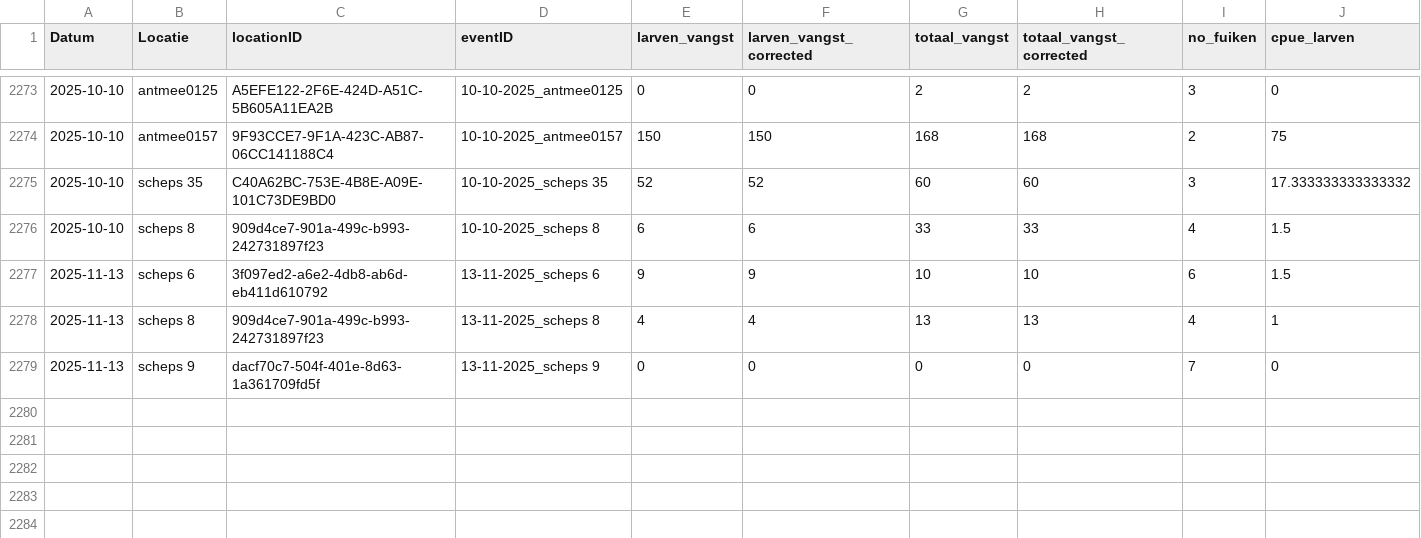
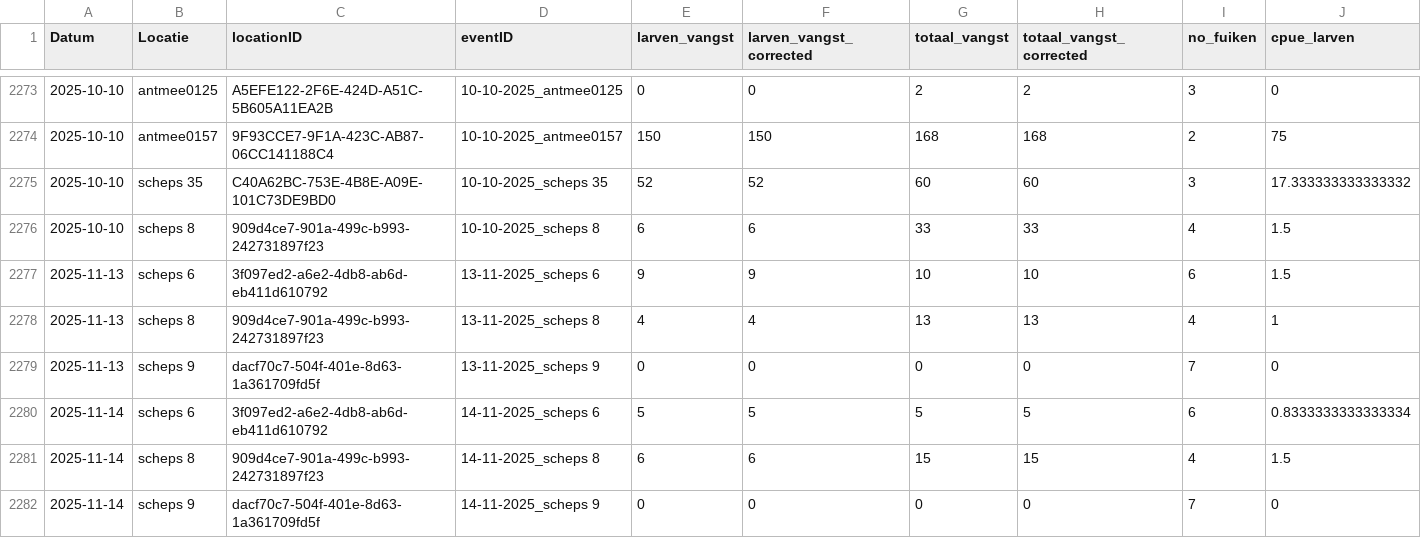
Before and after one commit to inbo/sk-analyse, a CSV file: interim/afvangsten_per_vangst.csv, drawn as a sheet; only a part is shown, gaps mark what is left out; rows hold the shown columns only; the diff names each change by its address in the sheet, - before the commit and + after, or states it on an @@ line.

```diff
--- a/interim/afvangsten_per_vangst.csv
+++ b/interim/afvangsten_per_vangst.csv
+row 2280: 2025-11-14 | scheps 6 | 3f097ed2-a6e2-4db8-ab6d-eb411d610792 | 14-11-2025_scheps 6 | 5 | 5 | 5 | 5 | 6 | 0.8333333333333334
+row 2281: 2025-11-14 | scheps 8 | 909d4ce7-901a-499c-b993-242731897f23 | 14-11-2025_scheps 8 | 6 | 6 | 15 | 15 | 4 | 1.5
+row 2282: 2025-11-14 | scheps 9 | dacf70c7-504f-401e-8d63-1a361709fd5f | 14-11-2025_scheps 9 | 0 | 0 | 0 | 0 | 7 | 0
```
Also changed, not shown: interim/Organisation_unknown.csv, interim/missing_from_new.csv, 6 other files.
